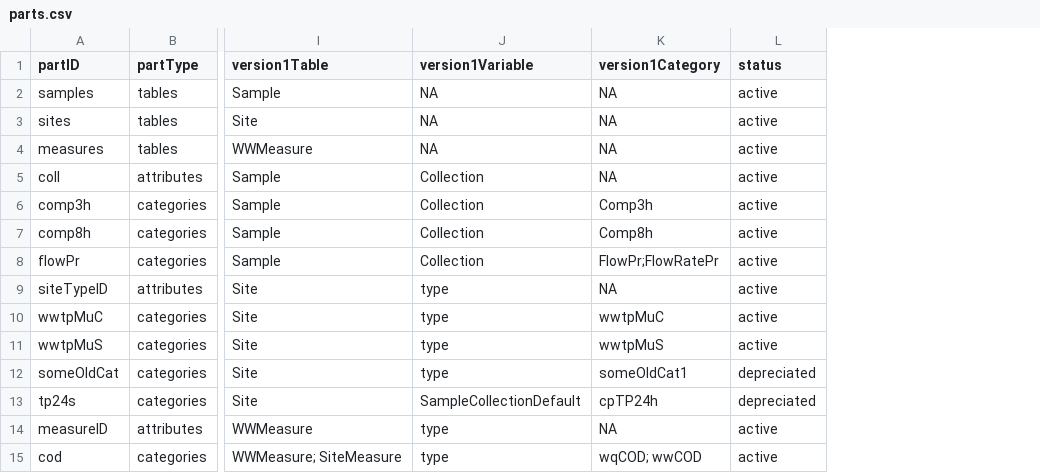
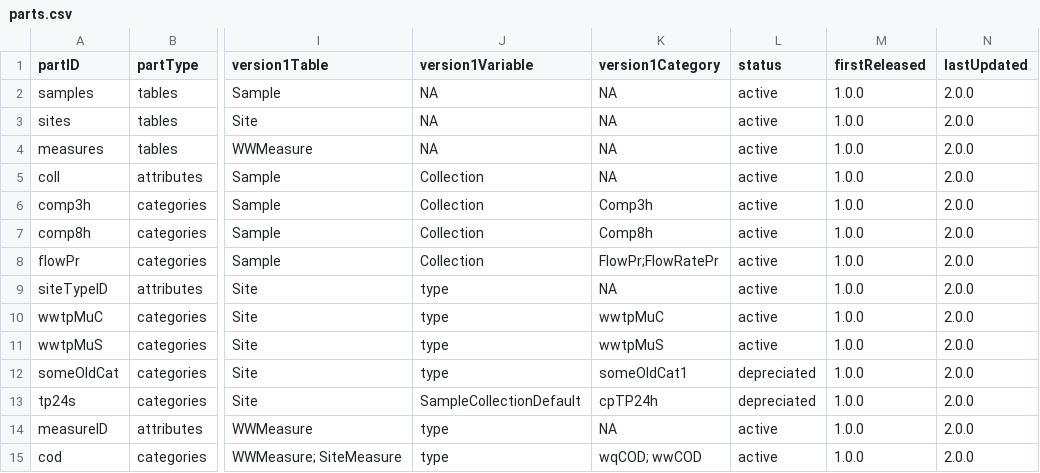
Before and after one commit to Big-Life-Lab/PHES-ODM-Validation, a CSV file: assets/validation-rules/invalid-category/parts.csv, drawn as a sheet; only a part is shown, gaps mark what is left out; the diff names each change by its address in the sheet, - before the commit and + after, or states it on an @@ line.

Commit message:
Updated all the parts sheet assets for validation rules to have firstReleased and lastUpdated columns. Previously these were being set to a default in the code. This change avoids any ambiguity in the tests where we're unsure what values the code was setting them to.

```diff
--- a/assets/validation-rules/invalid-category/parts.csv
+++ b/assets/validation-rules/invalid-category/parts.csv
+column M (firstReleased), rows 2-15: all 1.0.0
+column N (lastUpdated), rows 2-15: all 2.0.0
```
Also changed, not shown: assets/validation-rules/greater-than-max-length/parts.csv, assets/validation-rules/greater-than-max-value/parts.csv, 9 other files.
